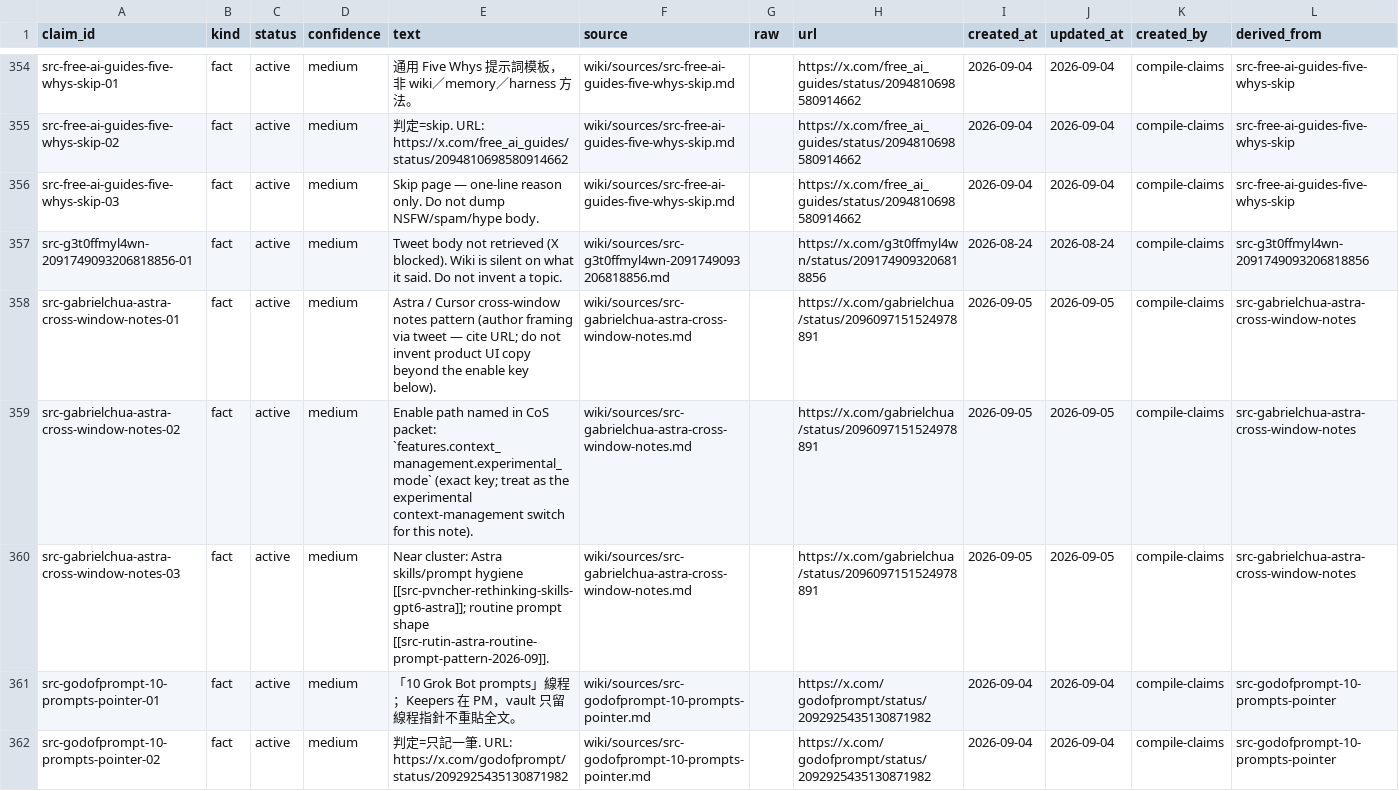
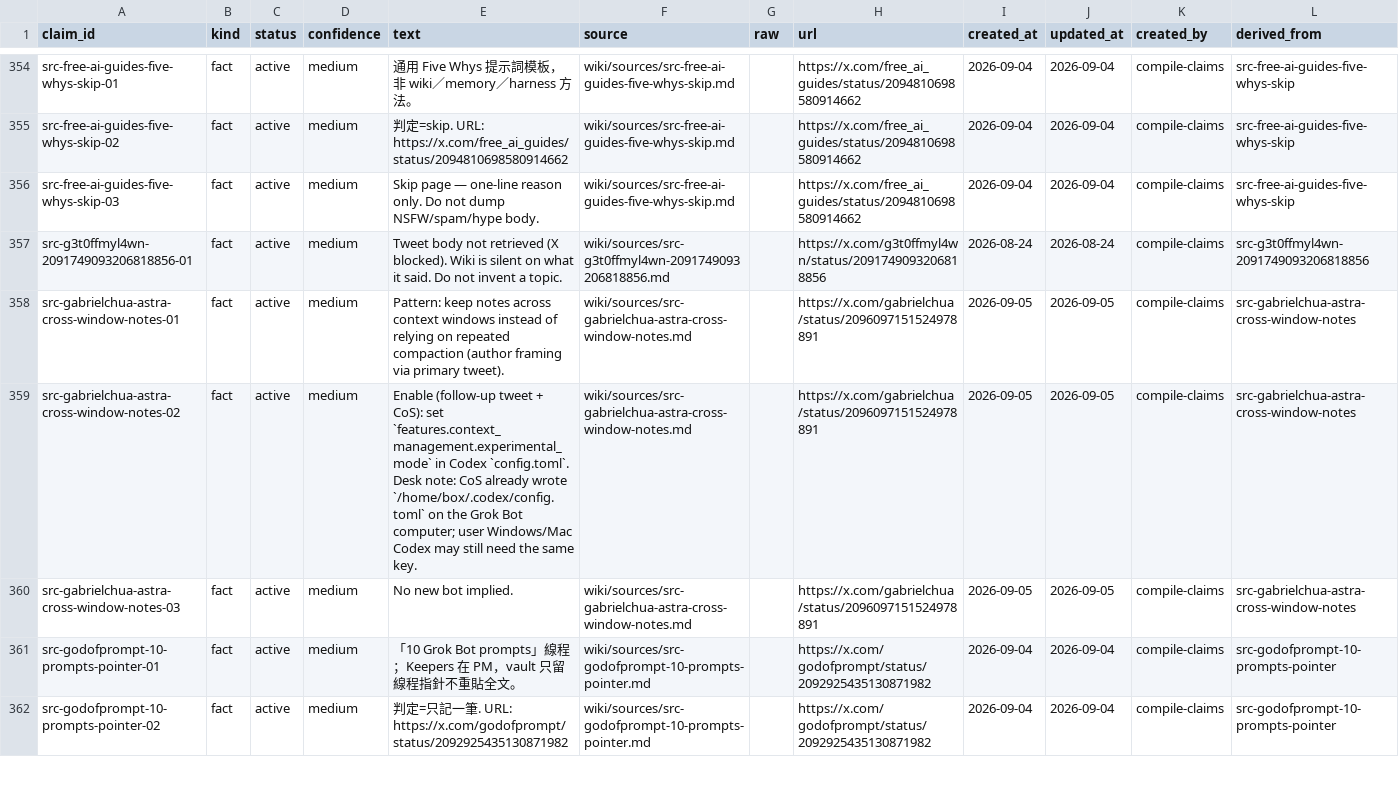
Before and after one commit to elan7192/second-brain, a CSV file: wiki/claims.csv, drawn as a sheet; only a part is shown, gaps mark what is left out; the diff names each change by its address in the sheet, - before the commit and + after, or states it on an @@ line.

Commit message:
Amend Gabriel Chua Astra cross-window notes: enable URL + compaction Related. (#63)
Co-authored-by: elan7192 <elan7192@users.noreply.github.com>

```diff
--- a/wiki/claims.csv
+++ b/wiki/claims.csv
-E358 (text): Astra / Cursor cross-window notes pattern (author framing via tweet — cite URL; do not invent product UI copy beyond the enable key below).
+E358 (text): Pattern: keep notes across context windows instead of relying on repeated compaction (author framing via primary tweet).
-E359 (text): Enable path named in CoS packet: `features.context_management.experimental_mode` (exact key; treat as the experimental context-management switch for this note).
+E359 (text): Enable (follow-up tweet + CoS): set `features.context_management.experimental_mode` in Codex `config.toml`. Desk note: CoS already wrote `/home/box/.codex/config.toml` on the Grok Bot computer; user Windows/Mac Codex may still need the same key.
-E360 (text): Near cluster: Astra skills/prompt hygiene [[src-pvncher-rethinking-skills-gpt6-astra]]; routine prompt shape [[src-rutin-astra-routine-prompt-pattern-2026-09]].
+E360 (text): No new bot implied.
```
Also changed, not shown: output/ontology-objects.csv, 5 other files.
